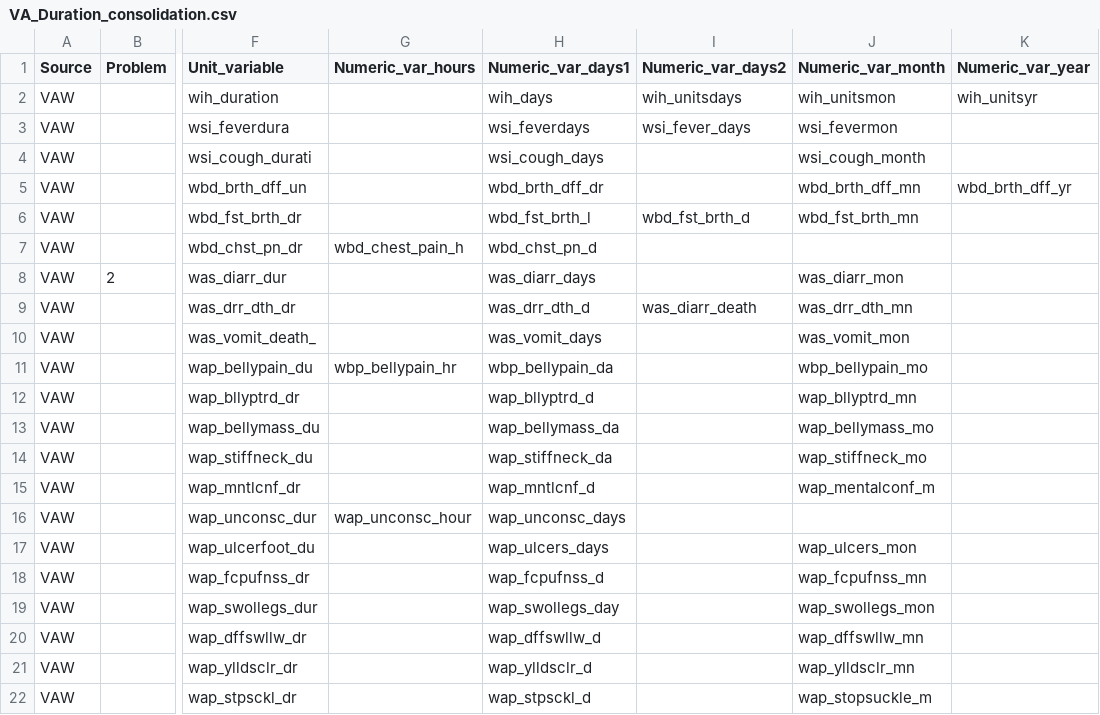
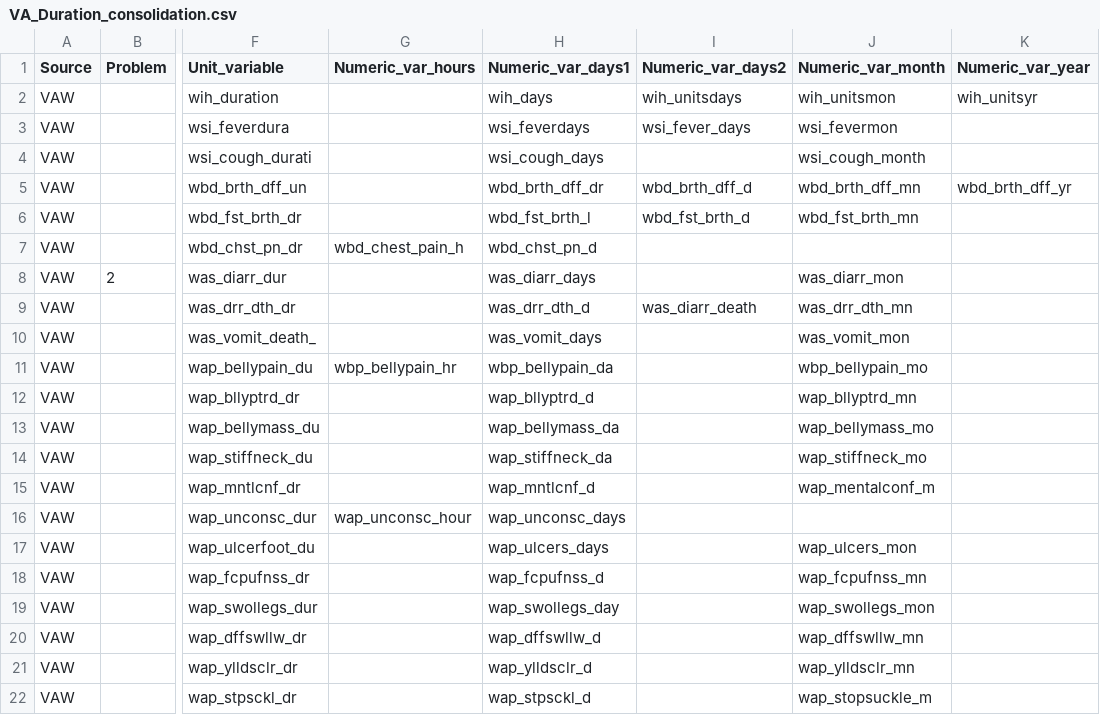
Before and after one commit to AHRIORG/VAConvert.jl, a CSV file: mapping/VA_Duration_consolidation.csv, drawn as a sheet; only a part is shown, gaps mark what is left out; the diff names each change by its address in the sheet, - before the commit and + after, or states it on an @@ line.

Commit message:
Update Duration consolidation

```diff
--- a/mapping/VA_Duration_consolidation.csv
+++ b/mapping/VA_Duration_consolidation.csv
-I5 (Numeric_var_days2): (empty)
+I5 (Numeric_var_days2): wbd_brth_dff_d
```
